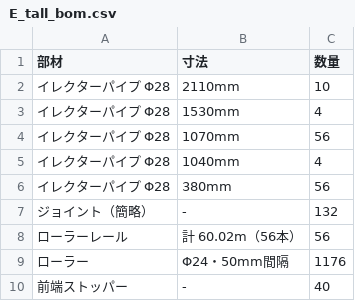
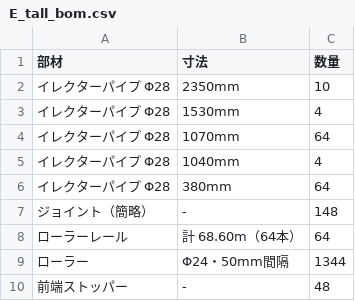
Before and after one commit to LexxPluss/lexxmoma-tools, a CSV file: cad/shooter-space/out/E_tall_bom.csv, drawn as a sheet.

```diff
--- a/cad/shooter-space/out/E_tall_bom.csv
+++ b/cad/shooter-space/out/E_tall_bom.csv
@@ -1,10 +1,10 @@
 部材,寸法,数量
-イレクターパイプ Φ28,2110mm,10
+イレクターパイプ Φ28,2350mm,10
 イレクターパイプ Φ28,1530mm,4
-イレクターパイプ Φ28,1070mm,56
+イレクターパイプ Φ28,1070mm,64
 イレクターパイプ Φ28,1040mm,4
-イレクターパイプ Φ28,380mm,56
-ジョイント（簡略）,-,132
-ローラーレール,計 60.02m（56本）,56
-ローラー,Φ24・50mm間隔,1176
-前端ストッパー,-,40
+イレクターパイプ Φ28,380mm,64
+ジョイント（簡略）,-,148
+ローラーレール,計 68.60m（64本）,64
+ローラー,Φ24・50mm間隔,1344
+前端ストッパー,-,48
```
Also changed, not shown: cad/shooter-space/out/optimize.csv, 17 other files.
